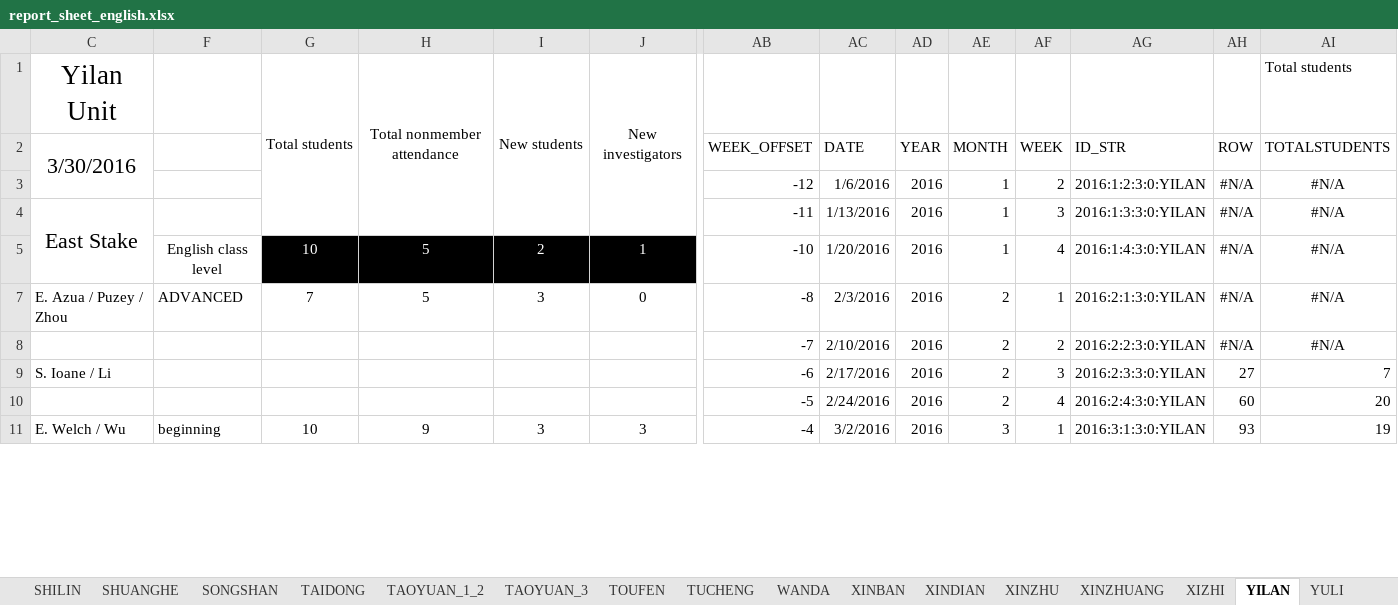
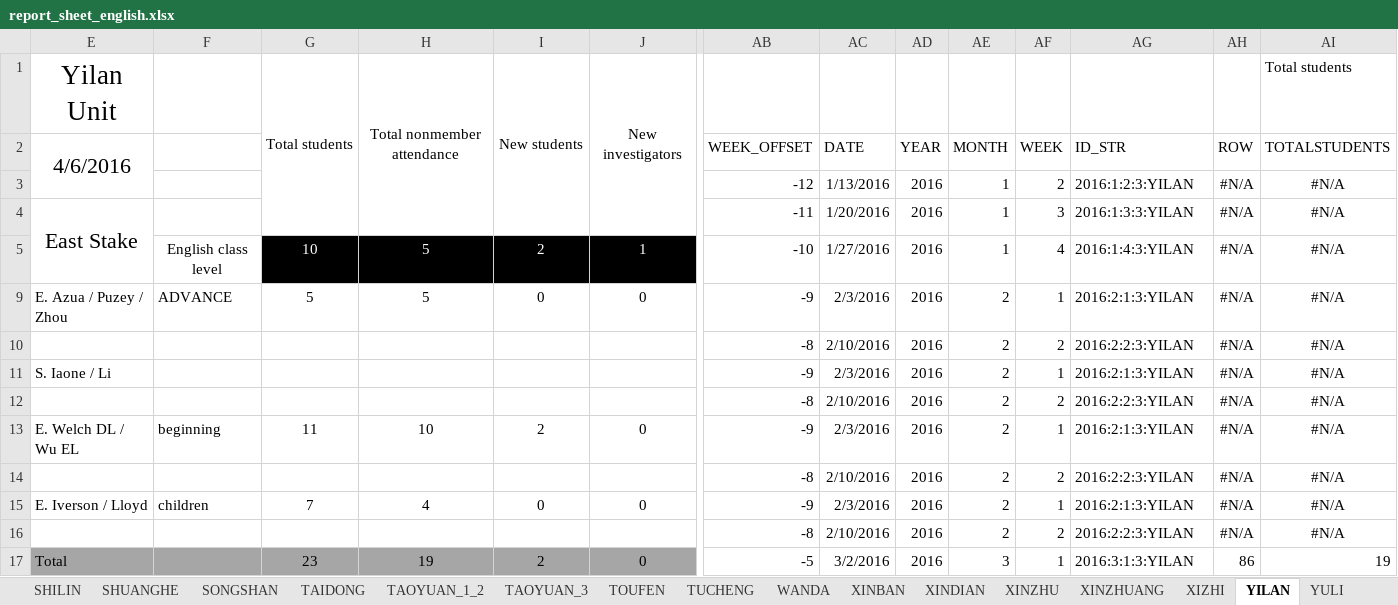
Before and after one commit to taiwantaipeimission/ARPS, an Excel workbook: report_sheets/report_sheet_english.xlsx, sheet YILAN, drawn as a sheet; only a part is shown, gaps mark what is left out; values as stored, in another font and other column widths than the file's, no borders; charts and pictures and conditional formats not drawn; removed rows and columns are numbered as before the commit, all else as after; rows hold the shown columns only; the diff covers the shown part only; the diff names each change by its address in the sheet, - before the commit and + after, or states it on an @@ line.

```diff
--- a/report_sheets/report_sheet_english.xlsx (sheet YILAN)
+++ b/report_sheets/report_sheet_english.xlsx (sheet YILAN)
-E2: 3/30/2016
+E2: 4/6/2016
-AC3: 1/6/2016
+AC3: 1/13/2016
-AG3: 2016:1:2:3:0:YILAN
+AG3: 2016:1:2:3:YILAN
-AC4: 1/13/2016
+AC4: 1/20/2016
-AG4: 2016:1:3:3:0:YILAN
+AG4: 2016:1:3:3:YILAN
-AC5: 1/20/2016
+AC5: 1/27/2016
-AG5: 2016:1:4:3:0:YILAN
+AG5: 2016:1:4:3:YILAN
-F9: ADVANCED
+F9: ADVANCE
-G9: 7
+G9: 5
-I9: 3
+I9: 0
-AB9: -8
+AB9: -9
-AG9: 2016:2:1:3:0:YILAN
+AG9: 2016:2:1:3:YILAN
-AB10: -7
+AB10: -8
-AG10: 2016:2:2:3:0:YILAN
+AG10: 2016:2:2:3:YILAN
-row 9: S. Ioane / Li |  |  |  |  |  | -6 | 2/17/2016 | 2016 | 2 | 3 | 2016:2:3:3:0:YILAN | 27 | 7
-row 10:  |  |  |  |  |  | -5 | 2/24/2016 | 2016 | 2 | 4 | 2016:2:4:3:0:YILAN | 60 | 20
+row 11: S. Iaone / Li |  |  |  |  |  | -9 | 2/3/2016 | 2016 | 2 | 1 | 2016:2:1:3:YILAN | #N/A | #N/A
+row 12:  |  |  |  |  |  | -8 | 2/10/2016 | 2016 | 2 | 2 | 2016:2:2:3:YILAN | #N/A | #N/A
+row 13: E. Welch DL / Wu EL | beginning | 11 | 10 | 2 | 0 | -9 | 2/3/2016 | 2016 | 2 | 1 | 2016:2:1:3:YILAN | #N/A | #N/A
+row 14:  |  |  |  |  |  | -8 | 2/10/2016 | 2016 | 2 | 2 | 2016:2:2:3:YILAN | #N/A | #N/A
+row 15: E. Iverson / Lloyd | children | 7 | 4 | 0 | 0 | -9 | 2/3/2016 | 2016 | 2 | 1 | 2016:2:1:3:YILAN | #N/A | #N/A
+row 16:  |  |  |  |  |  | -8 | 2/10/2016 | 2016 | 2 | 2 | 2016:2:2:3:YILAN | #N/A | #N/A
-E17: E. Welch / Wu
+E17: Total
-E17:J17 fill: none
+E17:J17 fill: #A6A6A6
-F17: beginning
+F17: (empty)
-G17: 10
+G17: 23
-H17: 9
+H17: 19
-I17: 3
+I17: 2
-J17: 3
+J17: 0
-AB17: -4
+AB17: -5
-AG17: 2016:3:1:3:0:YILAN
+AG17: 2016:3:1:3:YILAN
-AH17: 93
+AH17: 86
```
Also changed, not shown: 5 added rows, 9 removed rows, 23 edited cells and cell formats elsewhere in this sheet, sheet DATA_BY_UNIT, sheet DATA_BY_COMP, sheet WANDA, sheet ZHUBEI, sheet XINDIAN, sheet SHILIN, 30 more sheets, other sheet tabs, formulas that keep their value, hidden cells, charts or pictures, config/phone_list.xlsx, 2 other files.
